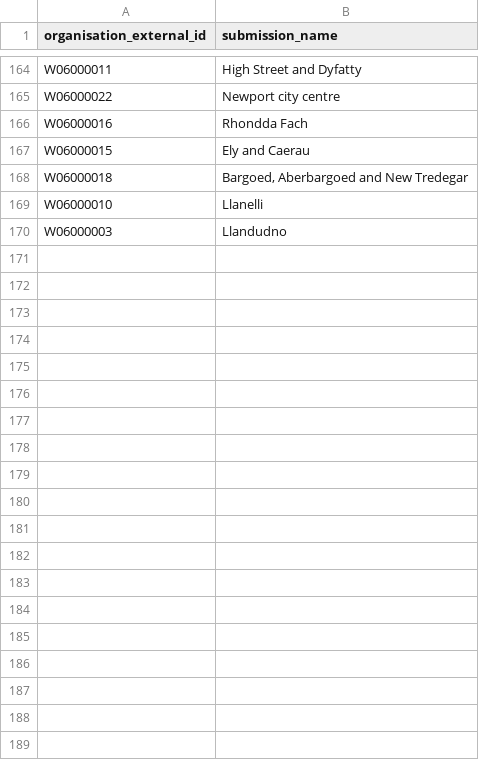
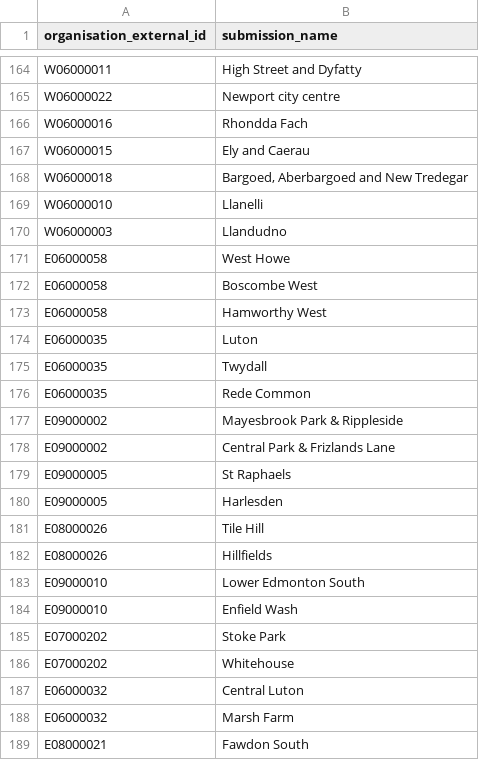
Before and after one commit to communitiesuk/funding-service, a CSV file: app/developers/data/20260226-required-submissions.csv, drawn as a sheet; only a part is shown, gaps mark what is left out; the diff covers the shown part only.

Commit message:
Update required submissions

```diff
--- a/app/developers/data/20260226-required-submissions.csv
+++ b/app/developers/data/20260226-required-submissions.csv
@@ -170 +170,20 @@ W06000010,Llanelli
 W06000003,Llandudno
+E06000058,West Howe
+E06000058,Boscombe West
+E06000058,Hamworthy West
+E06000035,Luton
+E06000035,Twydall
+E06000035,Rede Common
+E09000002,Mayesbrook Park & Rippleside
+E09000002,Central Park & Frizlands Lane
+E09000005,St Raphaels
+E09000005,Harlesden
+E08000026,Tile Hill
+E08000026,Hillfields
+E09000010,Lower Edmonton South
+E09000010,Enfield Wash
+E07000202,Stoke Park
+E07000202,Whitehouse
+E06000032,Central Luton
+E06000032,Marsh Farm
+E08000021,Fawdon South
```
Also changed, not shown: 21 added rows elsewhere in this file.
